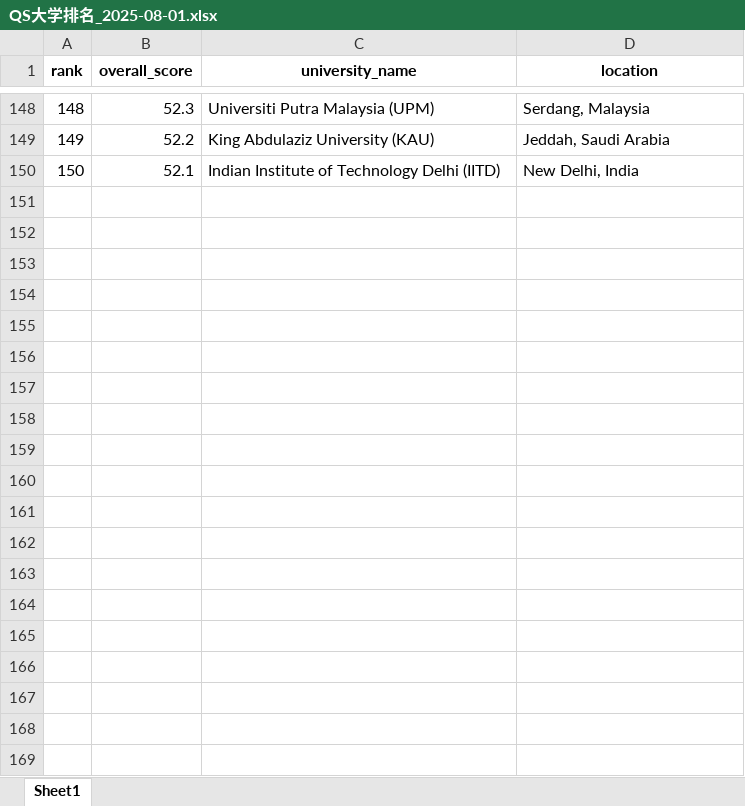
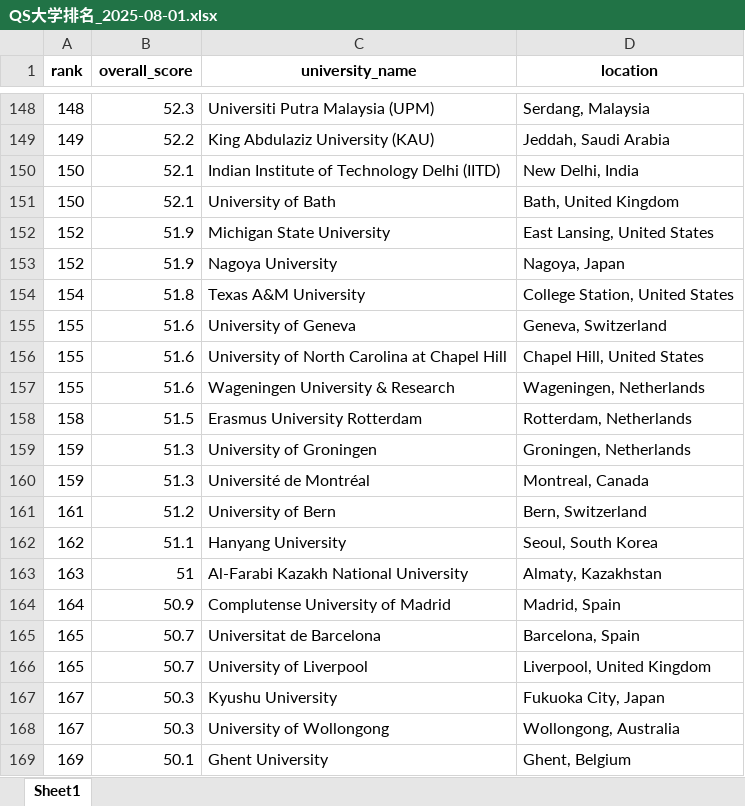
Before and after one commit to ABSXDIVY/QS, an Excel workbook: QS大学排名_2025-08-01.xlsx, sheet Sheet1, drawn as a sheet; only a part is shown, gaps mark what is left out; values as stored, in another font and other column widths than the file's, no borders; the diff covers the shown part only; the diff names each change by its address in the sheet, - before the commit and + after, or states it on an @@ line.

```diff
--- a/QS大学排名_2025-08-01.xlsx (sheet Sheet1)
+++ b/QS大学排名_2025-08-01.xlsx (sheet Sheet1)
+row 151: 150 | 52.1 | University of Bath | Bath, United Kingdom
+row 152: 152 | 51.9 | Michigan State University | East Lansing, United States
+row 153: 152 | 51.9 | Nagoya University | Nagoya, Japan
+row 154: 154 | 51.8 | Texas A&M University | College Station, United States
+row 155: 155 | 51.6 | University of Geneva | Geneva, Switzerland
+row 156: 155 | 51.6 | University of North Carolina at Chapel Hill | Chapel Hill, United States
+row 157: 155 | 51.6 | Wageningen University & Research | Wageningen, Netherlands
+row 158: 158 | 51.5 | Erasmus University Rotterdam | Rotterdam, Netherlands
+row 159: 159 | 51.3 | University of Groningen | Groningen, Netherlands
+row 160: 159 | 51.3 | Université de Montréal | Montreal, Canada
+row 161: 161 | 51.2 | University of Bern | Bern, Switzerland
+row 162: 162 | 51.1 | Hanyang University | Seoul, South Korea
+row 163: 163 | 51 | Al-Farabi Kazakh National University | Almaty, Kazakhstan
+row 164: 164 | 50.9 | Complutense University of Madrid | Madrid, Spain
+row 165: 165 | 50.7 | Universitat de Barcelona | Barcelona, Spain
+row 166: 165 | 50.7 | University of Liverpool | Liverpool, United Kingdom
+row 167: 167 | 50.3 | Kyushu University | Fukuoka City, Japan
+row 168: 167 | 50.3 | University of Wollongong | Wollongong, Australia
+row 169: 169 | 50.1 | Ghent University | Ghent, Belgium
```
Also changed, not shown: 31 added rows elsewhere in this sheet, QStop大学排名.xlsx, 2 other files.
